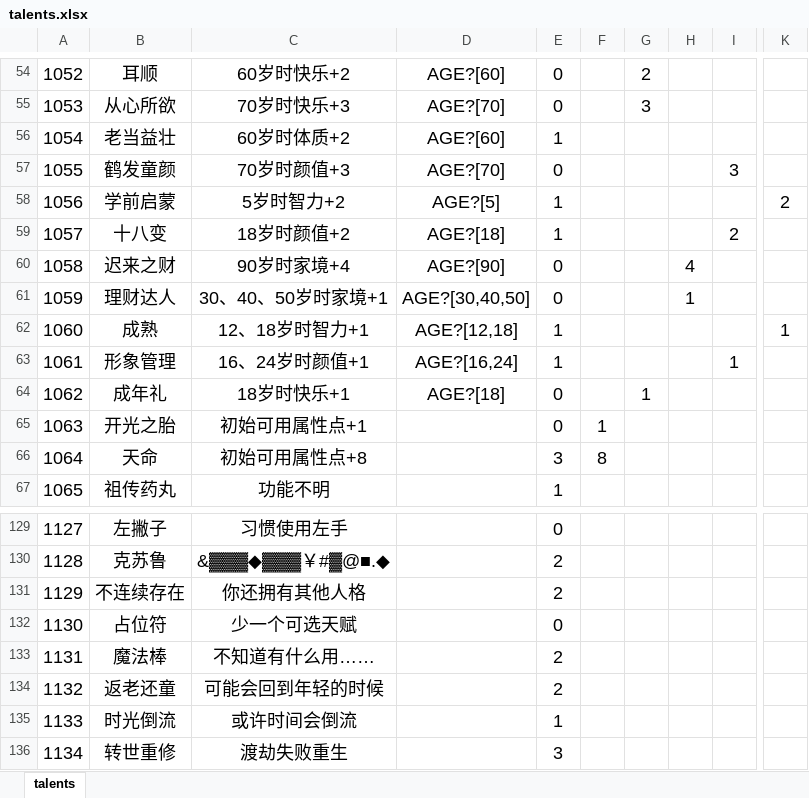
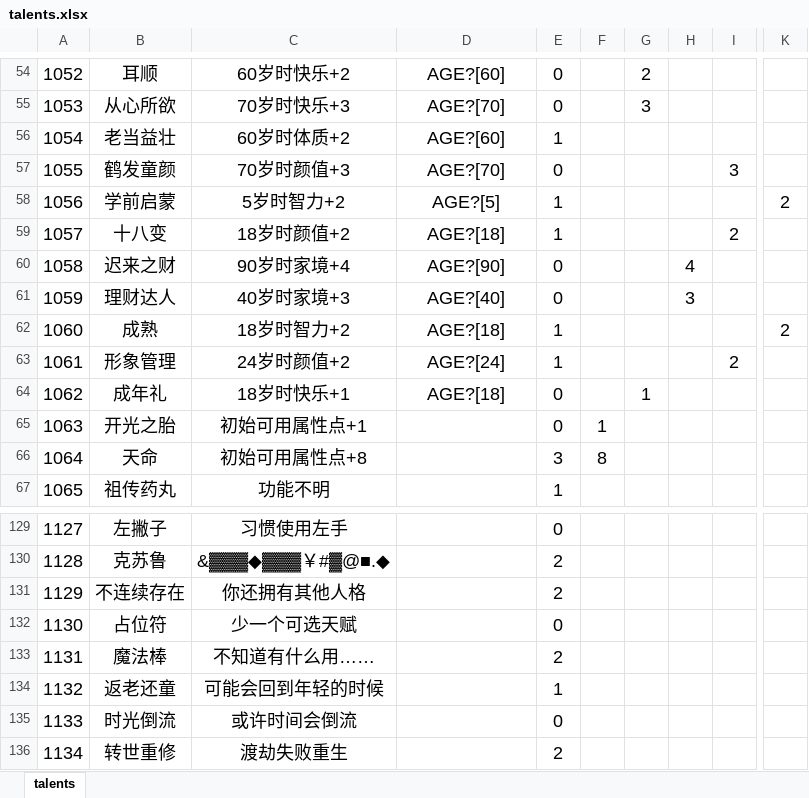
Before and after one commit to VickScarlet/lifeRestart, an Excel workbook: data/talents.xlsx, sheet talents, drawn as a sheet; only a part is shown, gaps mark what is left out; values as stored, in another font and other column widths than the file's, no borders; the diff names each change by its address in the sheet, - before the commit and + after, or states it on an @@ line.

```diff
--- a/data/talents.xlsx (sheet talents)
+++ b/data/talents.xlsx (sheet talents)
-C61: 30、40、50岁时家境+1
+C61: 40岁时家境+3
-D61: AGE?[30,40,50]
+D61: AGE?[40]
-H61: 1
+H61: 3
-C62: 12、18岁时智力+1
+C62: 18岁时智力+2
-D62: AGE?[12,18]
+D62: AGE?[18]
-K62: 1
+K62: 2
-C63: 16、24岁时颜值+1
+C63: 24岁时颜值+2
-D63: AGE?[16,24]
+D63: AGE?[24]
-I63: 1
+I63: 2
-E134: 2
+E134: 1
-E135: 1
+E135: 0
-E136: 3
+E136: 2
```
Also changed, not shown: data/events.xlsx, 15 other files.
